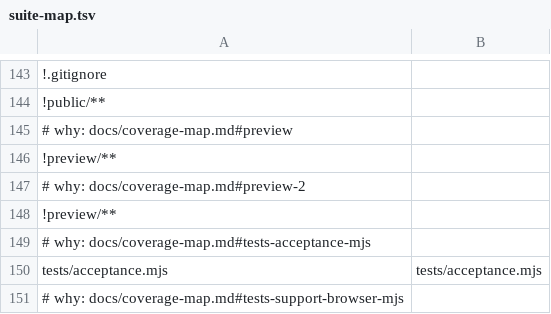
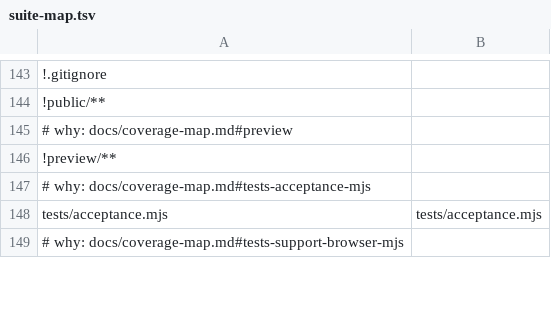
Before and after one commit to PaulKinlan/airhorn, a TSV file: tools/suite-map.tsv, drawn as a sheet; only a part is shown, gaps mark what is left out; the diff names each change by its address in the sheet, - before the commit and + after, or states it on an @@ line.

Commit message:
airhorn-zd9g: dedupe the duplicate !preview/** map row and merge its doc sections
TRUTH FIRST: the two rows are one claim, not two intents. Evidence from history:
b4bce436 (airhorn-8uu) added `!preview/**` with the comment "Generated preview-evidence
artifacts (screenshots, captured JSON) carry no behaviour; no suite covers them
(airhorn-8uu)."; 09bb6739 (airhorn-c4n) then added THE SAME row with a VERBATIM copy of
that same comment, still citing airhorn-8uu. Identical key, identical direction (an
exemption), no suite column, no second constraint anywhere in either landing - the
second row is a duplicate of the first, so m85h faithfully transformed duplicated map
content into duplicated sections.

Wording that won, and why: b4bce436's sentence, because the duplicate's comment was
byte-identical to it, so keeping the original loses nothing. The merged doc keeps that
sentence and both bead citations (airhorn-8uu, airhorn-c4n), because both landings
really did add the row and their provenance is real even though the claim is one.

Map change: exactly one row removed (the duplicate) plus its now-dead pointer to the
second section; the union driver already treated the two rows as one set entry, so the
gate's selection is unchanged. Contract: NO diff, and justified by construction -
tools/derive-coverage-contract.mjs excludes `!` exemption rows, so `--stdout` equals the
tracked .fleet/coverage-contract.json byte for byte (diff empty) and this commit touches
no contract file. Doc diff is confined to the two `!preview/**` sections; the unused
preview-2 anchor is gone and the coverage-map pointer pin resolves against the single
remaining section (tests/gate-map.test.js green).

Release-note: none (internal coverage-map hygiene)

```diff
--- a/tools/suite-map.tsv
+++ b/tools/suite-map.tsv
-row 147: # why: docs/coverage-map.md#preview-2
-row 148: !preview/**
```
Also changed, not shown: 1 other file.
